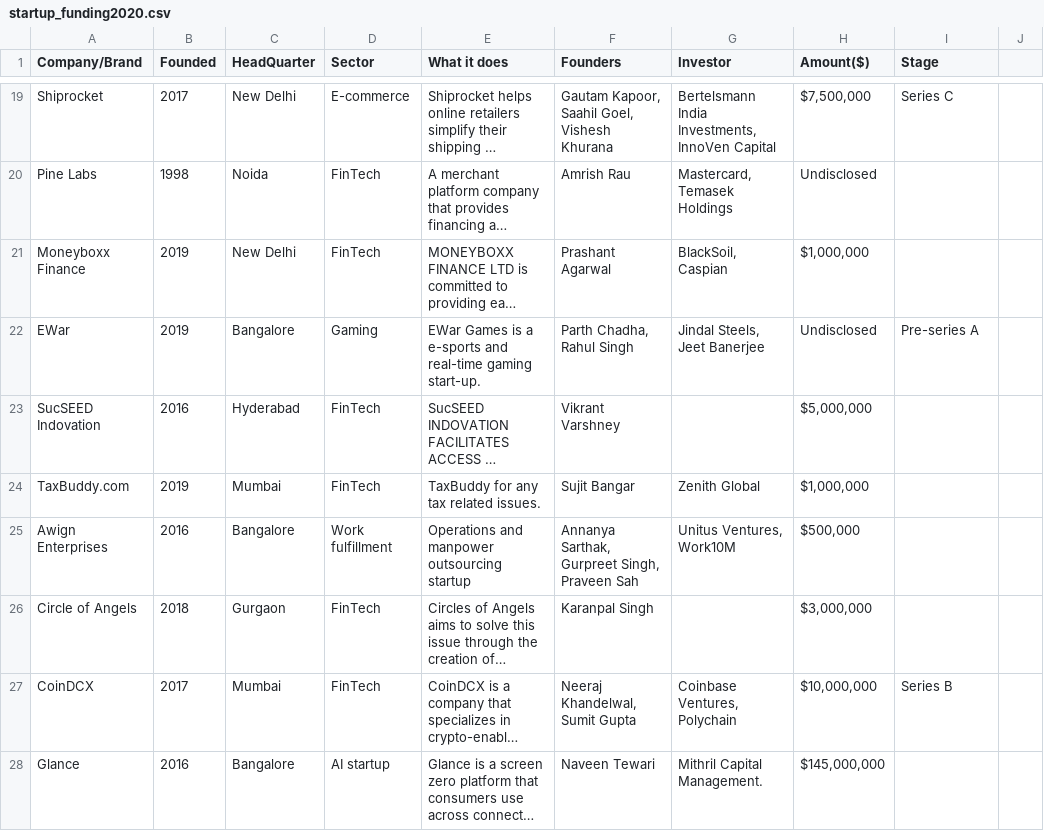
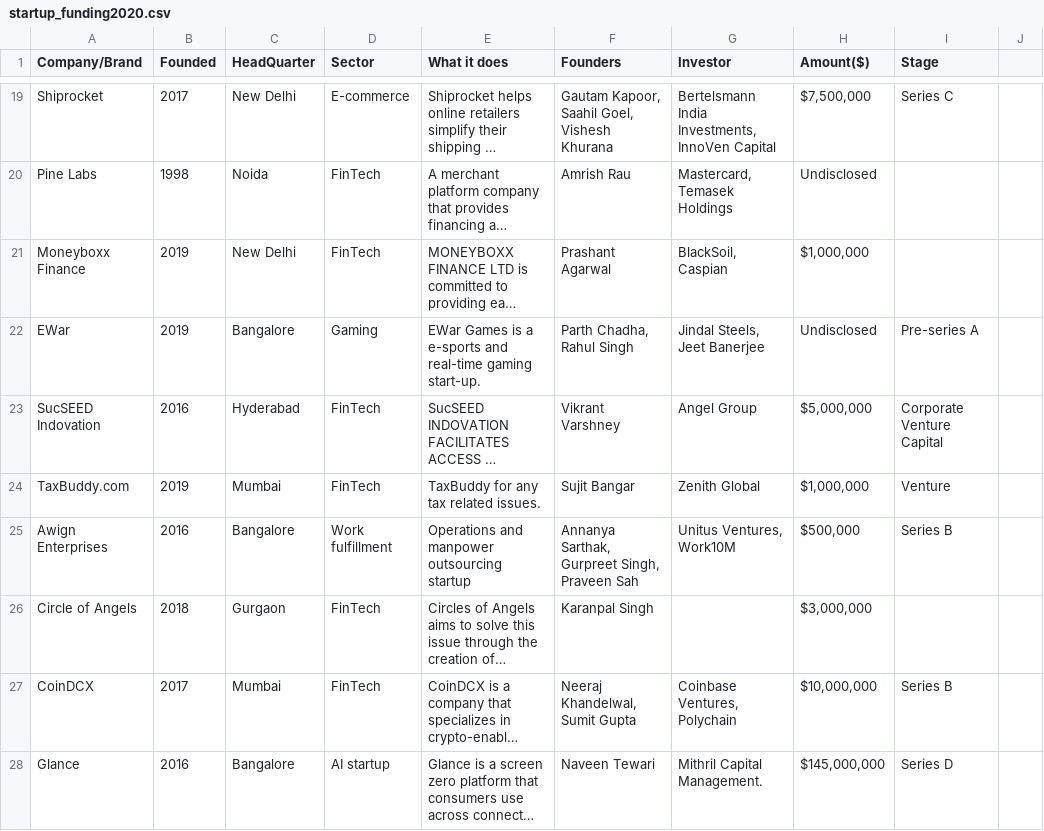
Before and after one commit to AlhassanLuqman/GROUP-ATHENS-LP1-Data_Analysis, a CSV file: India Startup Funding/startup_funding2020.csv, drawn as a sheet; only a part is shown, gaps mark what is left out; long unchanged cells end in …; the diff covers the shown part only; the diff names each change by its address in the sheet, - before the commit and + after, or states it on an @@ line.

```diff
--- a/India Startup Funding/startup_funding2020.csv
+++ b/India Startup Funding/startup_funding2020.csv
-G23 (Investor): (empty)
+G23 (Investor): Angel Group
-I23 (Stage): (empty)
+I23 (Stage): Corporate Venture Capital
-I24 (Stage): (empty)
+I24 (Stage): Venture
-I25 (Stage): (empty)
+I25 (Stage): Series B
-I28 (Stage): (empty)
+I28 (Stage): Series D
```
Also changed, not shown: 35 edited cells elsewhere in this file.
